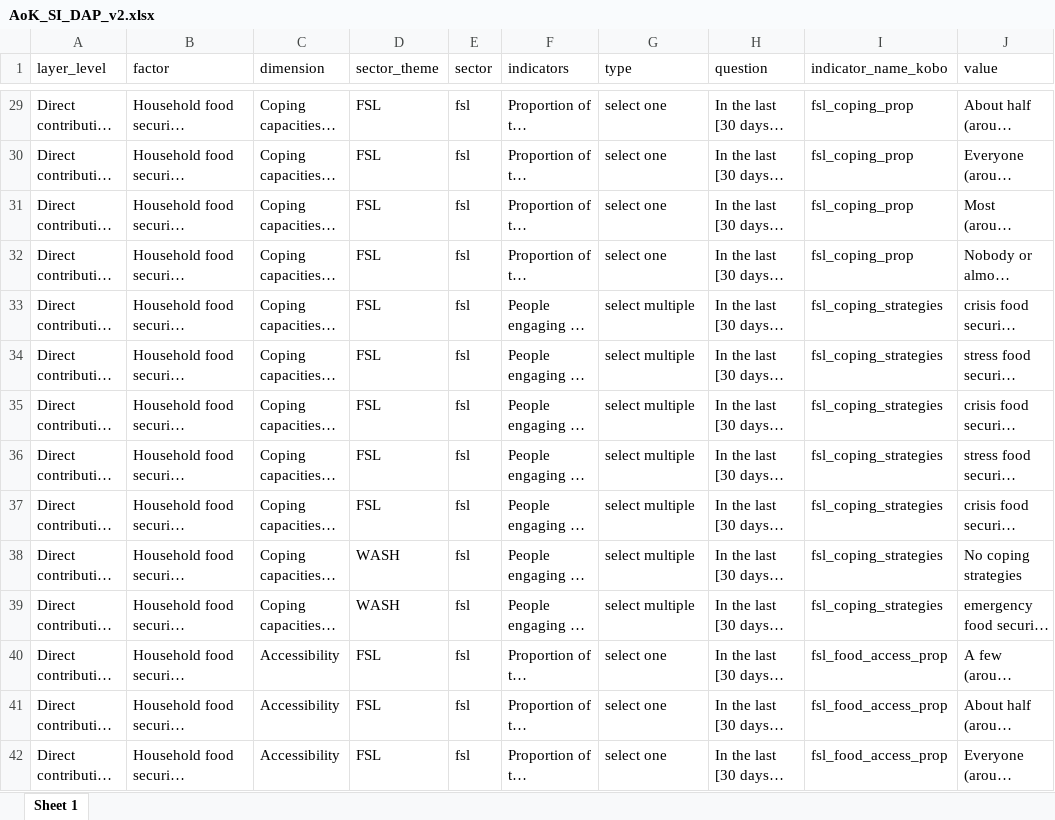
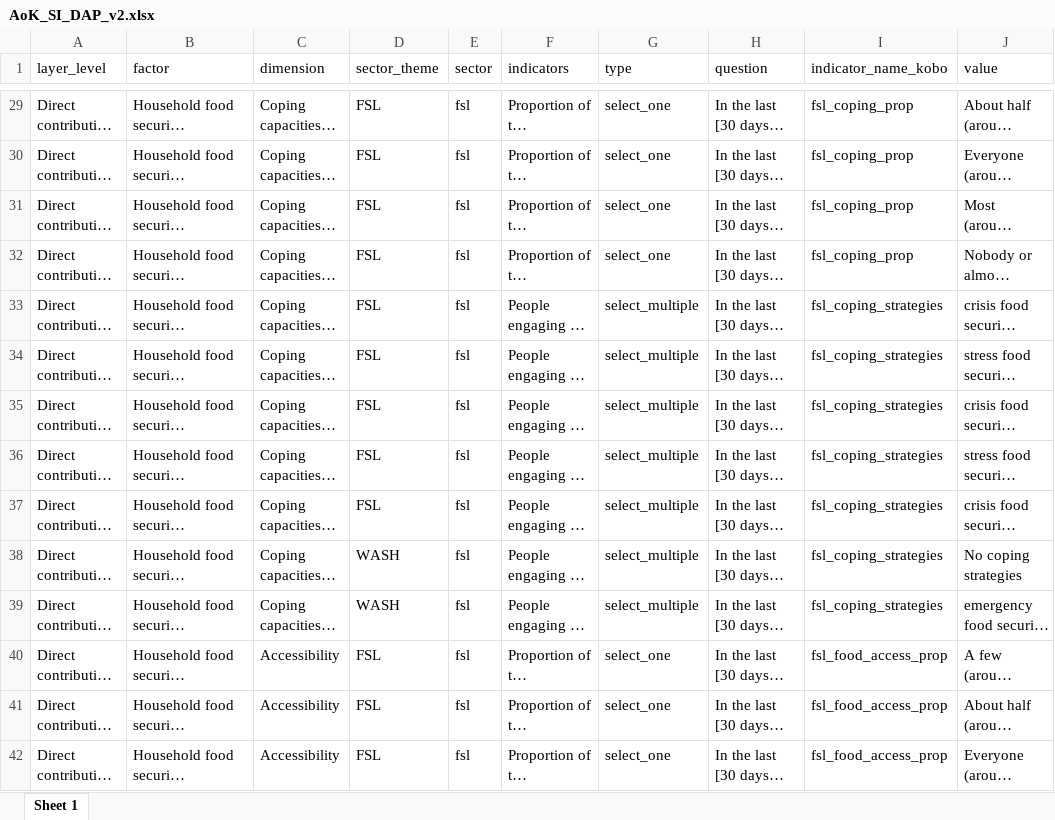
Before and after one commit to impact-agerns/analysis_app, an Excel workbook: input/data/AoK_SI_DAP_v2.xlsx, sheet Sheet 1, drawn as a sheet; only a part is shown, gaps mark what is left out; long unchanged cells end in …; values as stored, in another font and other column widths than the file's, no borders; the diff covers the shown part only; the diff names each change by its address in the sheet, - before the commit and + after, or states it on an @@ line.

```diff
--- a/input/data/AoK_SI_DAP_v2.xlsx (sheet Sheet 1)
+++ b/input/data/AoK_SI_DAP_v2.xlsx (sheet Sheet 1)
-G29:G32 (type): select one
+G29:G32 (type): select_one
-G33:G39 (type): select multiple
+G33:G39 (type): select_multiple
-G40:G42 (type): select one
+G40:G42 (type): select_one
```
Also changed, not shown: 190 edited cells elsewhere in this sheet, 2 other files.
